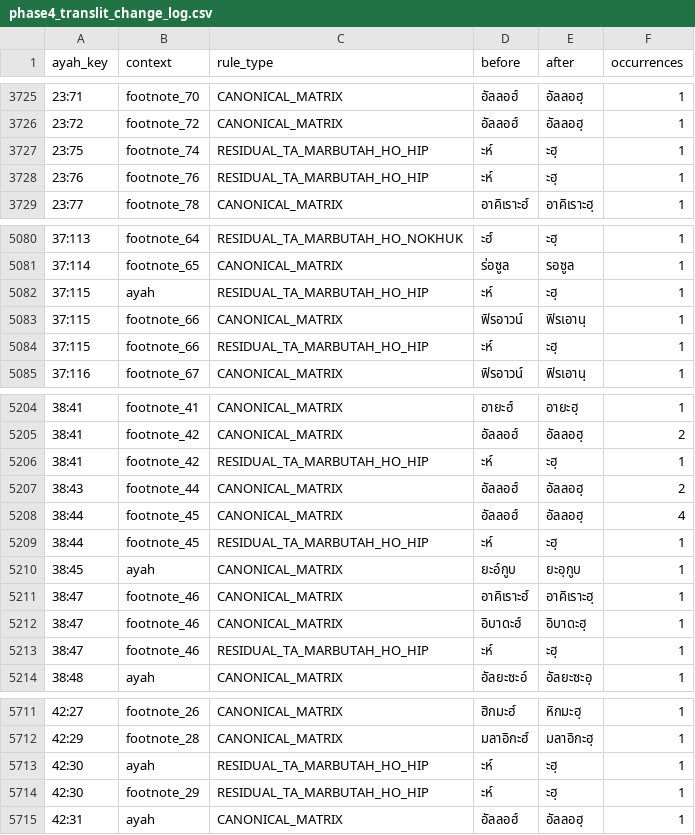
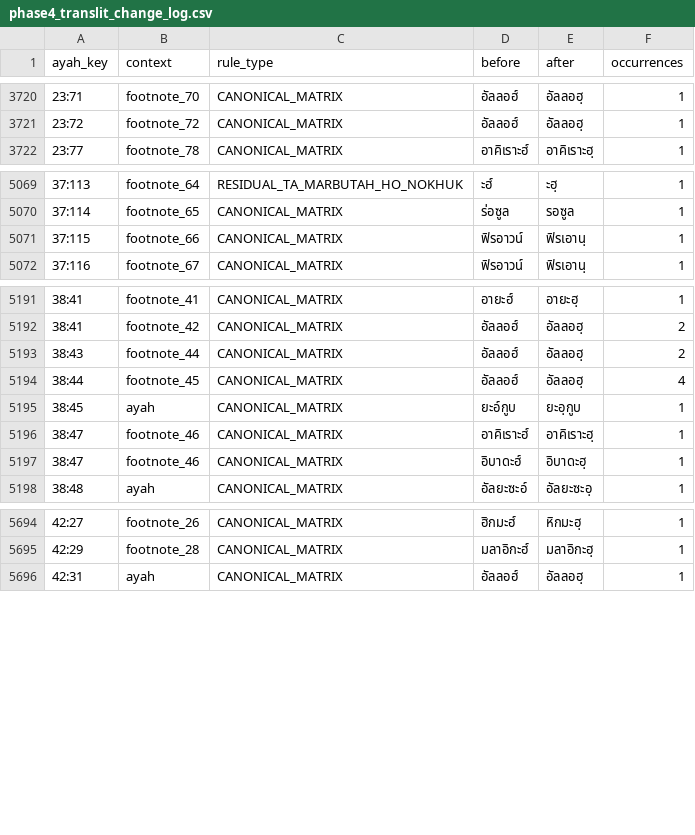
Before and after one commit to doxman13/thai_quran_translation_v4, a CSV file: reports/phase4_translit_change_log.csv, drawn as a sheet; only a part is shown, gaps mark what is left out; the diff covers the shown part only.

```diff
--- a/reports/phase4_translit_change_log.csv
+++ b/reports/phase4_translit_change_log.csv
@@ -3726,4 +3721,2 @@
 23:72,footnote_72,CANONICAL_MATRIX,อัลลอฮ์,อัลลอฮฺ,1
-23:75,footnote_74,RESIDUAL_TA_MARBUTAH_HO_HIP,ะห์,ะฮฺ,1
-23:76,footnote_76,RESIDUAL_TA_MARBUTAH_HO_HIP,ะห์,ะฮฺ,1
 23:77,footnote_78,CANONICAL_MATRIX,อาคิเราะฮ์,อาคิเราะฮฺ,1
@@ -5081,5 +5070,3 @@
 37:114,footnote_65,CANONICAL_MATRIX,ร่อซูล,รอซูล,1
-37:115,ayah,RESIDUAL_TA_MARBUTAH_HO_HIP,ะห์,ะฮฺ,1
 37:115,footnote_66,CANONICAL_MATRIX,ฟิรอาวน์,ฟิรเอานฺ,1
-37:115,footnote_66,RESIDUAL_TA_MARBUTAH_HO_HIP,ะห์,ะฮฺ,1
 37:116,footnote_67,CANONICAL_MATRIX,ฟิรอาวน์,ฟิรเอานฺ,1
@@ -5205,6 +5192,4 @@
 38:41,footnote_42,CANONICAL_MATRIX,อัลลอฮ์,อัลลอฮฺ,2
-38:41,footnote_42,RESIDUAL_TA_MARBUTAH_HO_HIP,ะห์,ะฮฺ,1
 38:43,footnote_44,CANONICAL_MATRIX,อัลลอฮ์,อัลลอฮฺ,2
 38:44,footnote_45,CANONICAL_MATRIX,อัลลอฮ์,อัลลอฮฺ,4
-38:44,footnote_45,RESIDUAL_TA_MARBUTAH_HO_HIP,ะห์,ะฮฺ,1
 38:45,ayah,CANONICAL_MATRIX,ยะอ์กูบ,ยะอฺกูบ,1
@@ -5212,3 +5197,2 @@
 38:47,footnote_46,CANONICAL_MATRIX,อิบาดะฮ์,อิบาดะฮฺ,1
-38:47,footnote_46,RESIDUAL_TA_MARBUTAH_HO_HIP,ะห์,ะฮฺ,1
 38:48,ayah,CANONICAL_MATRIX,อัลยะซะอ์,อัลยะซะอฺ,1
@@ -5712,4 +5695,2 @@
 42:29,footnote_28,CANONICAL_MATRIX,มลาอิกะฮ์,มลาอิกะฮฺ,1
-42:30,ayah,RESIDUAL_TA_MARBUTAH_HO_HIP,ะห์,ะฮฺ,1
-42:30,footnote_29,RESIDUAL_TA_MARBUTAH_HO_HIP,ะห์,ะฮฺ,1
 42:31,ayah,CANONICAL_MATRIX,อัลลอฮ์,อัลลอฮฺ,1
```
Also changed, not shown: 21 removed rows elsewhere in this file, project_progress_log.csv, reports/phase3_typos_remediation_log.csv, 21 other files.
